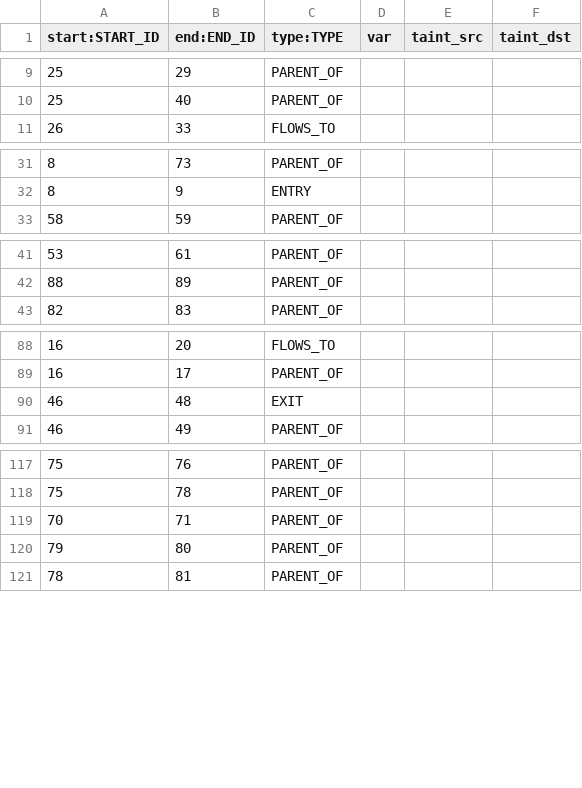
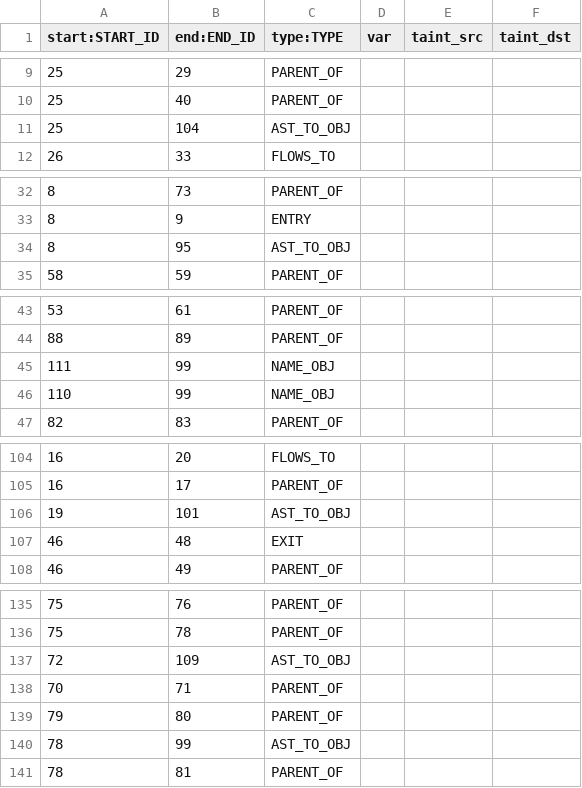
Before and after one commit to Suuuuuzy/run_JSCPG, a CSV file: import2neo4j/rels.csv, drawn as a sheet; only a part is shown, gaps mark what is left out; the diff covers the shown part only.

```diff
--- a/import2neo4j/rels.csv
+++ b/import2neo4j/rels.csv
@@ -10,2 +10,3 @@ start:START_ID	end:END_ID	type:TYPE	var	taint_src	taint_dst
 25	40	PARENT_OF			
+25	104	AST_TO_OBJ			
 26	33	FLOWS_TO			
@@ -32,2 +33,3 @@ start:START_ID	end:END_ID	type:TYPE	var	taint_src	taint_dst
 8	9	ENTRY			
+8	95	AST_TO_OBJ			
 58	59	PARENT_OF			
@@ -42,2 +44,4 @@ start:START_ID	end:END_ID	type:TYPE	var	taint_src	taint_dst
 88	89	PARENT_OF			
+111	99	NAME_OBJ			
+110	99	NAME_OBJ			
 82	83	PARENT_OF			
@@ -89,2 +105,3 @@ start:START_ID	end:END_ID	type:TYPE	var	taint_src	taint_dst
 16	17	PARENT_OF			
+19	101	AST_TO_OBJ			
 46	48	EXIT			
@@ -118,4 +136,6 @@ start:START_ID	end:END_ID	type:TYPE	var	taint_src	taint_dst
 75	78	PARENT_OF			
+72	109	AST_TO_OBJ			
 70	71	PARENT_OF			
 79	80	PARENT_OF			
+78	99	AST_TO_OBJ			
 78	81	PARENT_OF			
```
Also changed, not shown: 16 added rows, 3 removed rows and 9 edited cells elsewhere in this file, import2neo4j/nodes.csv, 2 other files.
